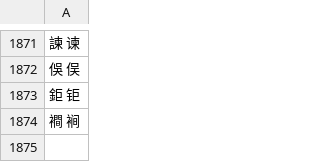
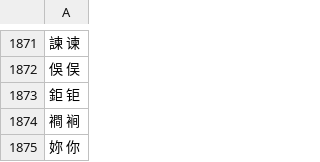
Before and after one commit to sph-mn/hanyu, a CSV file: data/characters-traditional.csv, drawn as a sheet; only a part is shown, gaps mark what is left out.

Commit message:
add traditional to simplified text converter script

```diff
--- a/data/characters-traditional.csv
+++ b/data/characters-traditional.csv
@@ -1874 +1874,2 @@
 襇 裥
+妳 你
```
Also changed, not shown: data/additional-characters.csv, 5 other files.
